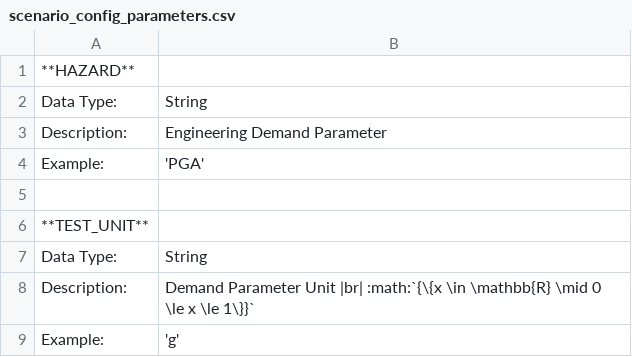
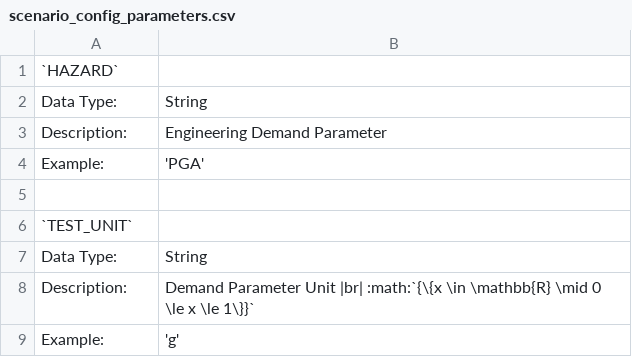
Before and after one commit to GeoscienceAustralia/sira, a CSV file: docs/source/_static/files/scenario_config_parameters.csv, drawn as a sheet.

```diff
--- a/docs/source/_static/files/scenario_config_parameters.csv
+++ b/docs/source/_static/files/scenario_config_parameters.csv
@@ -1,2 +1,2 @@
-**HAZARD**
+`HAZARD`
 Data Type:,     String
@@ -5,3 +5,3 @@ Example:,       'PGA'
 ,
-**TEST_UNIT**
+`TEST_UNIT`
 Data Type:,     String
```
Also changed, not shown: 2 other files.
